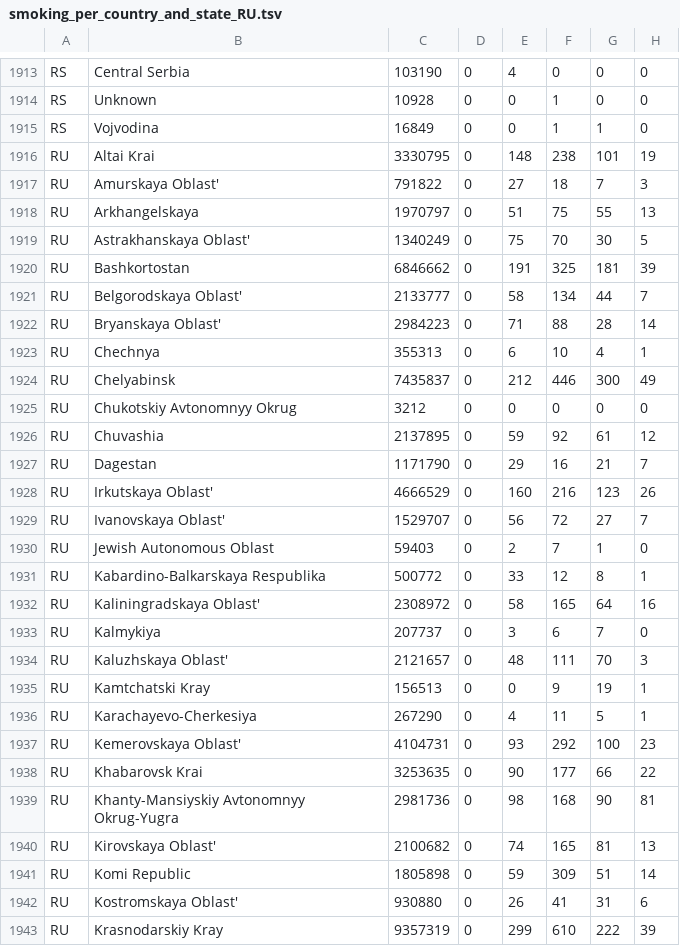
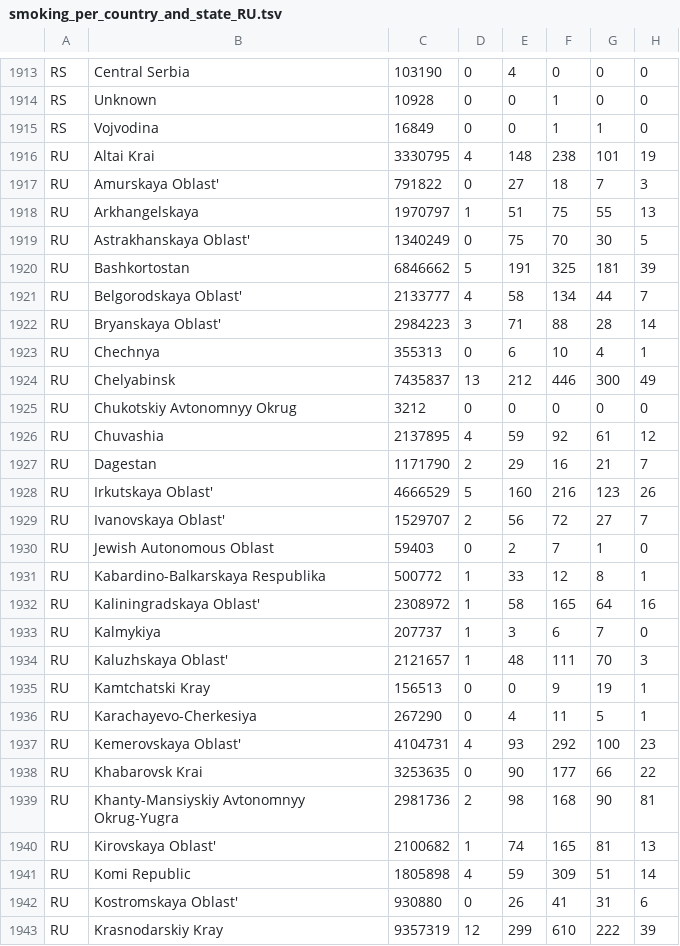
Before and after one commit to cervisiarius/wikimedia, a TSV file: data/health/smoking_per_country_and_state_RU.tsv, drawn as a sheet; only a part is shown, gaps mark what is left out; the diff covers the shown part only.

```diff
--- a/data/health/smoking_per_country_and_state_RU.tsv
+++ b/data/health/smoking_per_country_and_state_RU.tsv
@@ -1915,29 +1915,29 @@ RS	Unknown	10928	0	0	1	0	0
 RS	Vojvodina	16849	0	0	1	1	0
-RU	Altai Krai	3330795	0	148	238	101	19
+RU	Altai Krai	3330795	4	148	238	101	19
 RU	Amurskaya Oblast'	791822	0	27	18	7	3
-RU	Arkhangelskaya	1970797	0	51	75	55	13
+RU	Arkhangelskaya	1970797	1	51	75	55	13
 RU	Astrakhanskaya Oblast'	1340249	0	75	70	30	5
-RU	Bashkortostan	6846662	0	191	325	181	39
-RU	Belgorodskaya Oblast'	2133777	0	58	134	44	7
-RU	Bryanskaya Oblast'	2984223	0	71	88	28	14
+RU	Bashkortostan	6846662	5	191	325	181	39
+RU	Belgorodskaya Oblast'	2133777	4	58	134	44	7
+RU	Bryanskaya Oblast'	2984223	3	71	88	28	14
 RU	Chechnya	355313	0	6	10	4	1
-RU	Chelyabinsk	7435837	0	212	446	300	49
+RU	Chelyabinsk	7435837	13	212	446	300	49
 RU	Chukotskiy Avtonomnyy Okrug	3212	0	0	0	0	0
-RU	Chuvashia	2137895	0	59	92	61	12
-RU	Dagestan	1171790	0	29	16	21	7
-RU	Irkutskaya Oblast'	4666529	0	160	216	123	26
-RU	Ivanovskaya Oblast'	1529707	0	56	72	27	7
+RU	Chuvashia	2137895	4	59	92	61	12
+RU	Dagestan	1171790	2	29	16	21	7
+RU	Irkutskaya Oblast'	4666529	5	160	216	123	26
+RU	Ivanovskaya Oblast'	1529707	2	56	72	27	7
 RU	Jewish Autonomous Oblast	59403	0	2	7	1	0
-RU	Kabardino-Balkarskaya Respublika	500772	0	33	12	8	1
-RU	Kaliningradskaya Oblast'	2308972	0	58	165	64	16
-RU	Kalmykiya	207737	0	3	6	7	0
-RU	Kaluzhskaya Oblast'	2121657	0	48	111	70	3
+RU	Kabardino-Balkarskaya Respublika	500772	1	33	12	8	1
+RU	Kaliningradskaya Oblast'	2308972	1	58	165	64	16
+RU	Kalmykiya	207737	1	3	6	7	0
+RU	Kaluzhskaya Oblast'	2121657	1	48	111	70	3
 RU	Kamtchatski Kray	156513	0	0	9	19	1
 RU	Karachayevo-Cherkesiya	267290	0	4	11	5	1
-RU	Kemerovskaya Oblast'	4104731	0	93	292	100	23
+RU	Kemerovskaya Oblast'	4104731	4	93	292	100	23
 RU	Khabarovsk Krai	3253635	0	90	177	66	22
-RU	Khanty-Mansiyskiy Avtonomnyy Okrug-Yugra	2981736	0	98	168	90	81
-RU	Kirovskaya Oblast'	2100682	0	74	165	81	13
-RU	Komi Republic	1805898	0	59	309	51	14
+RU	Khanty-Mansiyskiy Avtonomnyy Okrug-Yugra	2981736	2	98	168	90	81
+RU	Kirovskaya Oblast'	2100682	1	74	165	81	13
+RU	Komi Republic	1805898	4	59	309	51	14
 RU	Kostromskaya Oblast'	930880	0	26	41	31	6
-RU	Krasnodarskiy Kray	9357319	0	299	610	222	39
+RU	Krasnodarskiy Kray	9357319	12	299	610	222	39
```
Also changed, not shown: 113 edited cells elsewhere in this file.
